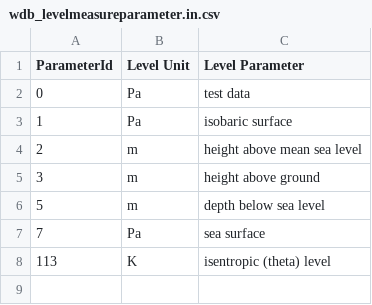
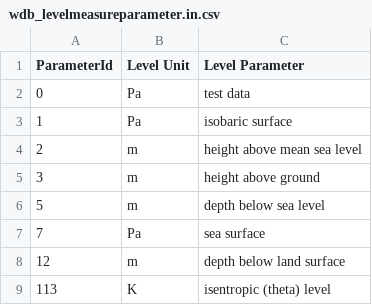
Before and after one commit to metno/wdb, a CSV file: etc/metadata/wdb_levelmeasureparameter.in.csv, drawn as a sheet.

```diff
--- a/etc/metadata/wdb_levelmeasureparameter.in.csv
+++ b/etc/metadata/wdb_levelmeasureparameter.in.csv
@@ -7,2 +7,3 @@ ParameterId|Level Unit|Level Parameter
 7|Pa|sea surface
+12|m|depth below land surface
 113|K|isentropic (theta) level
```
Also changed, not shown: etc/metadata/wdb_levelparameterusage.in.csv, etc/metadata/wdb_siunitconversion.in.csv, 2 other files.
